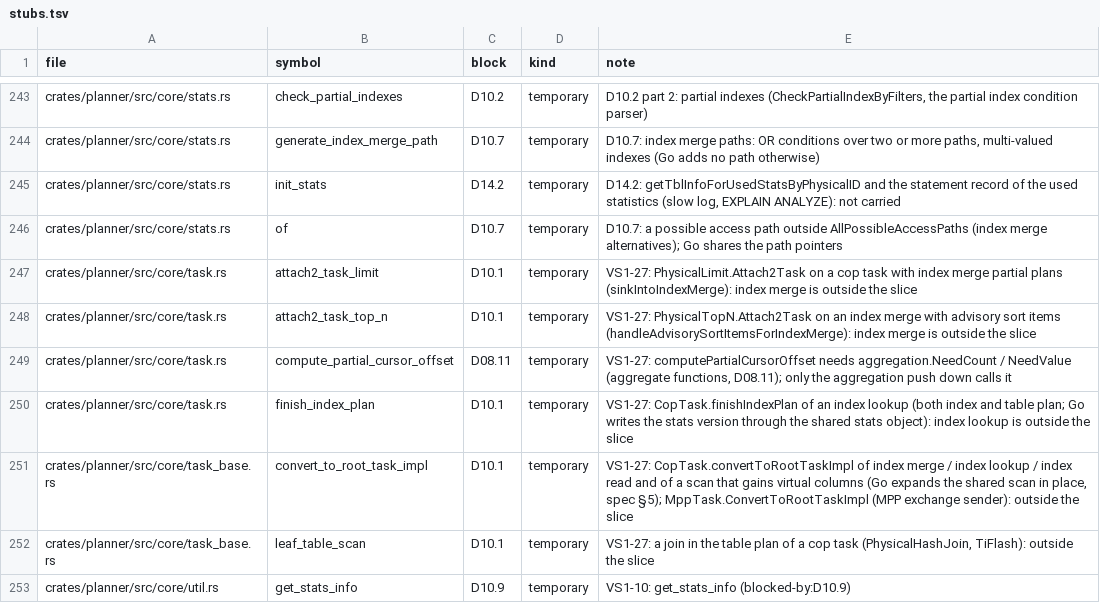
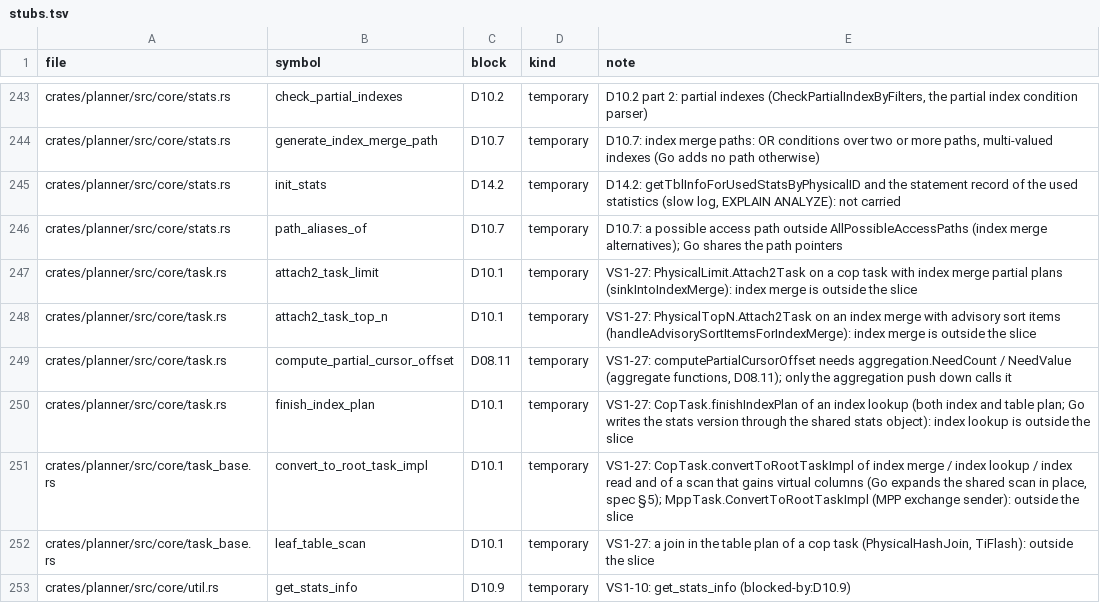
Before and after one commit to dulao5/tidb-rs-tracker, a TSV file: data/stubs.tsv, drawn as a sheet; only a part is shown, gaps mark what is left out.

```diff
--- a/data/stubs.tsv
+++ b/data/stubs.tsv
@@ -245,3 +245,3 @@ crates/planner/src/core/stats.rs	generate_index_merge_path	D10.7	temporary	D10.7
 crates/planner/src/core/stats.rs	init_stats	D14.2	temporary	D14.2: getTblInfoForUsedStatsByPhysicalID and the statement record of the used statistics (slow log, EXPLAIN ANALYZE): not carried
-crates/planner/src/core/stats.rs	of	D10.7	temporary	D10.7: a possible access path outside AllPossibleAccessPaths (index merge alternatives); Go shares the path pointers
+crates/planner/src/core/stats.rs	path_aliases_of	D10.7	temporary	D10.7: a possible access path outside AllPossibleAccessPaths (index merge alternatives); Go shares the path pointers
 crates/planner/src/core/task.rs	attach2_task_limit	D10.1	temporary	VS1-27: PhysicalLimit.Attach2Task on a cop task with index merge partial plans (sinkIntoIndexMerge): index merge is outside the slice
```
